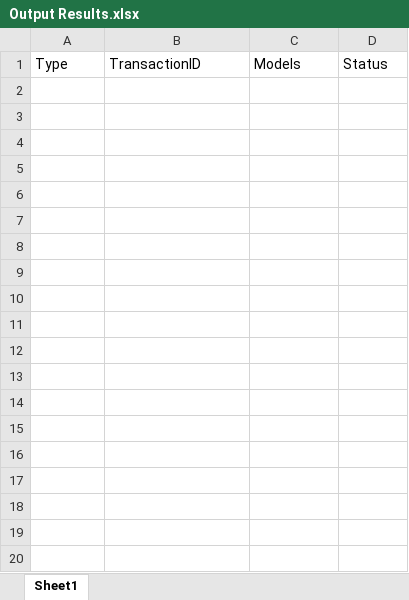
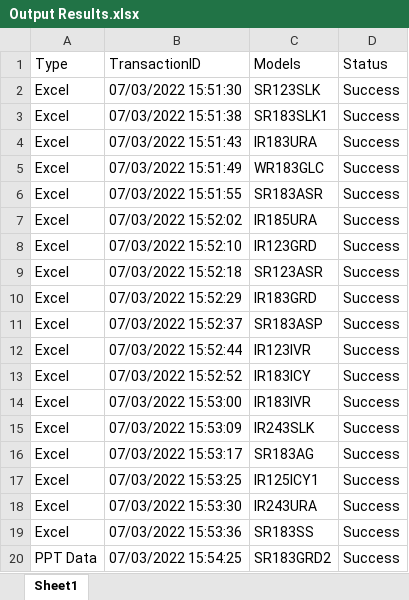
Before and after one commit to Gauravkeny/FFR-Preparation-REFramework, an Excel workbook: Data/Output/Output Results.xlsx, sheet Sheet1, drawn as a sheet; only a part is shown; values as stored, in another font and other column widths than the file's, no borders; the diff covers the shown part only; the diff names each change by its address in the sheet, - before the commit and + after, or states it on an @@ line.

```diff
--- a/Data/Output/Output Results.xlsx (sheet Sheet1)
+++ b/Data/Output/Output Results.xlsx (sheet Sheet1)
+row 2: Excel | 07/03/2022 15:51:30 | SR123SLK | Success
+row 3: Excel | 07/03/2022 15:51:38 | SR183SLK1 | Success
+row 4: Excel | 07/03/2022 15:51:43 | IR183URA | Success
+row 5: Excel | 07/03/2022 15:51:49 | WR183GLC | Success
+row 6: Excel | 07/03/2022 15:51:55 | SR183ASR | Success
+row 7: Excel | 07/03/2022 15:52:02 | IR185URA | Success
+row 8: Excel | 07/03/2022 15:52:10 | IR123GRD | Success
+row 9: Excel | 07/03/2022 15:52:18 | SR123ASR | Success
+row 10: Excel | 07/03/2022 15:52:29 | IR183GRD | Success
+row 11: Excel | 07/03/2022 15:52:37 | SR183ASP | Success
+row 12: Excel | 07/03/2022 15:52:44 | IR123IVR | Success
+row 13: Excel | 07/03/2022 15:52:52 | IR183ICY | Success
+row 14: Excel | 07/03/2022 15:53:00 | IR183IVR | Success
+row 15: Excel | 07/03/2022 15:53:09 | IR243SLK | Success
+row 16: Excel | 07/03/2022 15:53:17 | SR183AG | Success
+row 17: Excel | 07/03/2022 15:53:25 | IR125ICY1 | Success
+row 18: Excel | 07/03/2022 15:53:30 | IR243URA | Success
+row 19: Excel | 07/03/2022 15:53:36 | SR183SS | Success
+row 20: PPT Data | 07/03/2022 15:54:25 | SR183GRD2 | Success
```
Also changed, not shown: 20 added rows elsewhere in this sheet, Data/Config.xlsx, FFR Data/Added Data/FFR Data Actual Part with Part code.xlsx, 28 other files.
